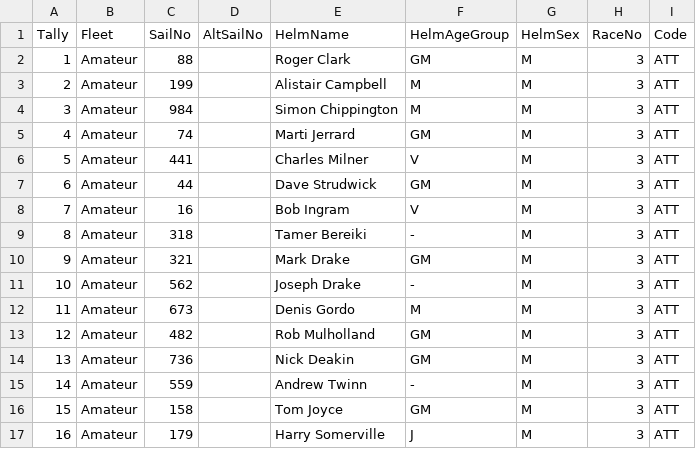
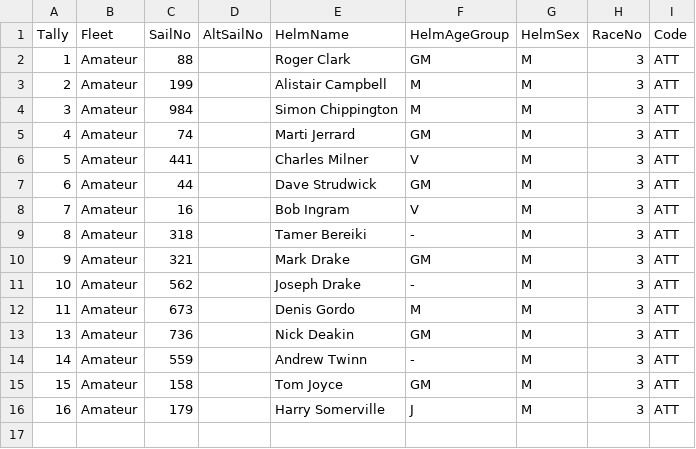
Before and after one commit to Logiqx/ukwa-slalom, a CSV file: 2021/slalom3-christchurch/slalom3-christchurch-am.csv, drawn as a sheet; the diff names each change by its address in the sheet, - before the commit and + after, or states it on an @@ line.

Commit message:
Patch attendance points CSVs (Rob Mulholland)

```diff
--- a/2021/slalom3-christchurch/slalom3-christchurch-am.csv
+++ b/2021/slalom3-christchurch/slalom3-christchurch-am.csv
-row 13: 12 | Amateur | 482 |  | Rob Mulholland | GM | M | 3 | ATT
```
Also changed, not shown: 2021/slalom3-christchurch/slalom3-christchurch-pro.csv.
